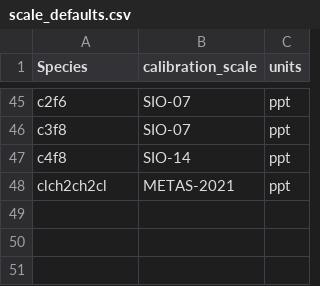
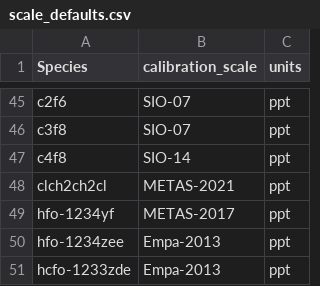
Before and after one commit to ACRG-Bristol/inhale-flask-archive, a CSV file: data/inhaleflask/scale_defaults.csv, drawn as a sheet; only a part is shown, gaps mark what is left out.

Commit message:
Update scale_defaults.csv
Added the three H(C)FO scales

```diff
--- a/data/inhaleflask/scale_defaults.csv
+++ b/data/inhaleflask/scale_defaults.csv
@@ -48 +48,4 @@ c4f8,SIO-14,ppt
 clch2ch2cl,METAS-2021,ppt
+hfo-1234yf,METAS-2017,ppt
+hfo-1234zee,Empa-2013,ppt
+hcfo-1233zde,Empa-2013,ppt
```
